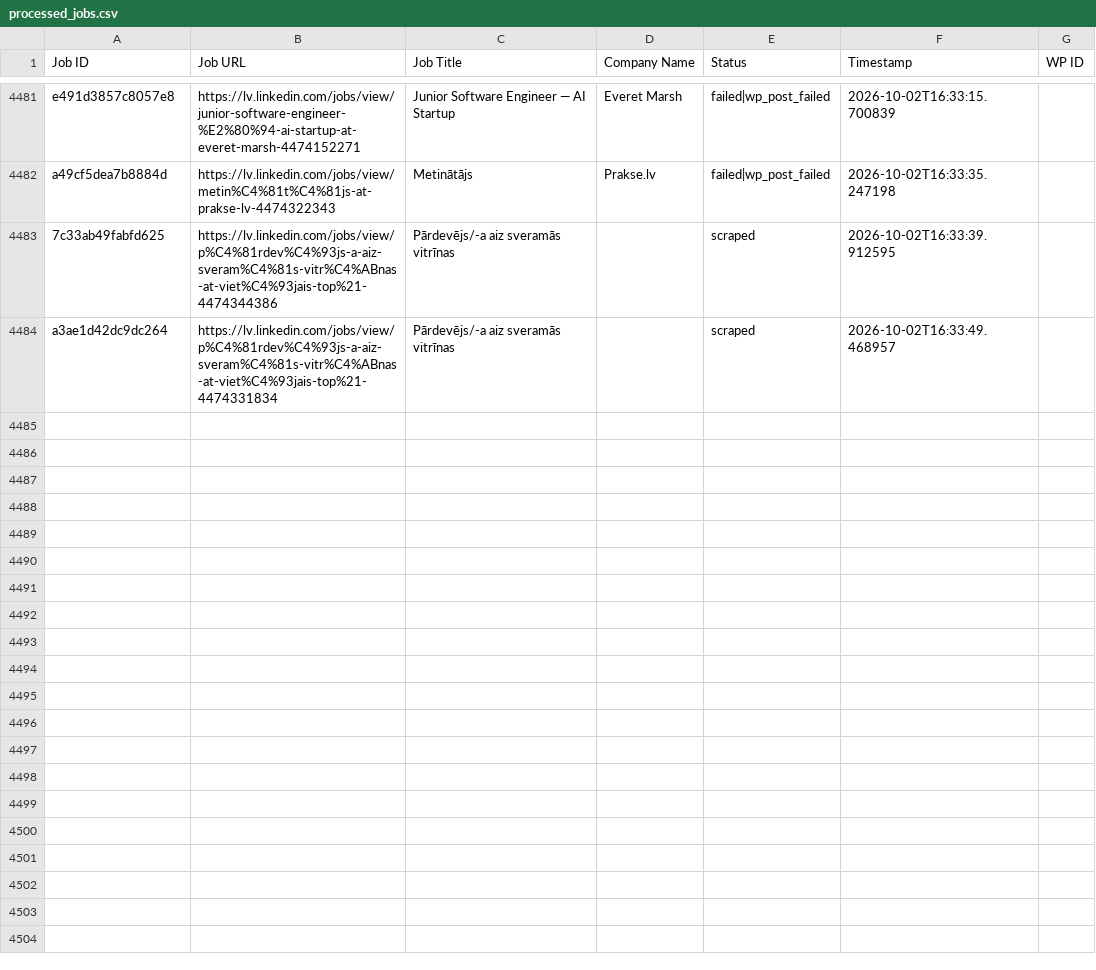
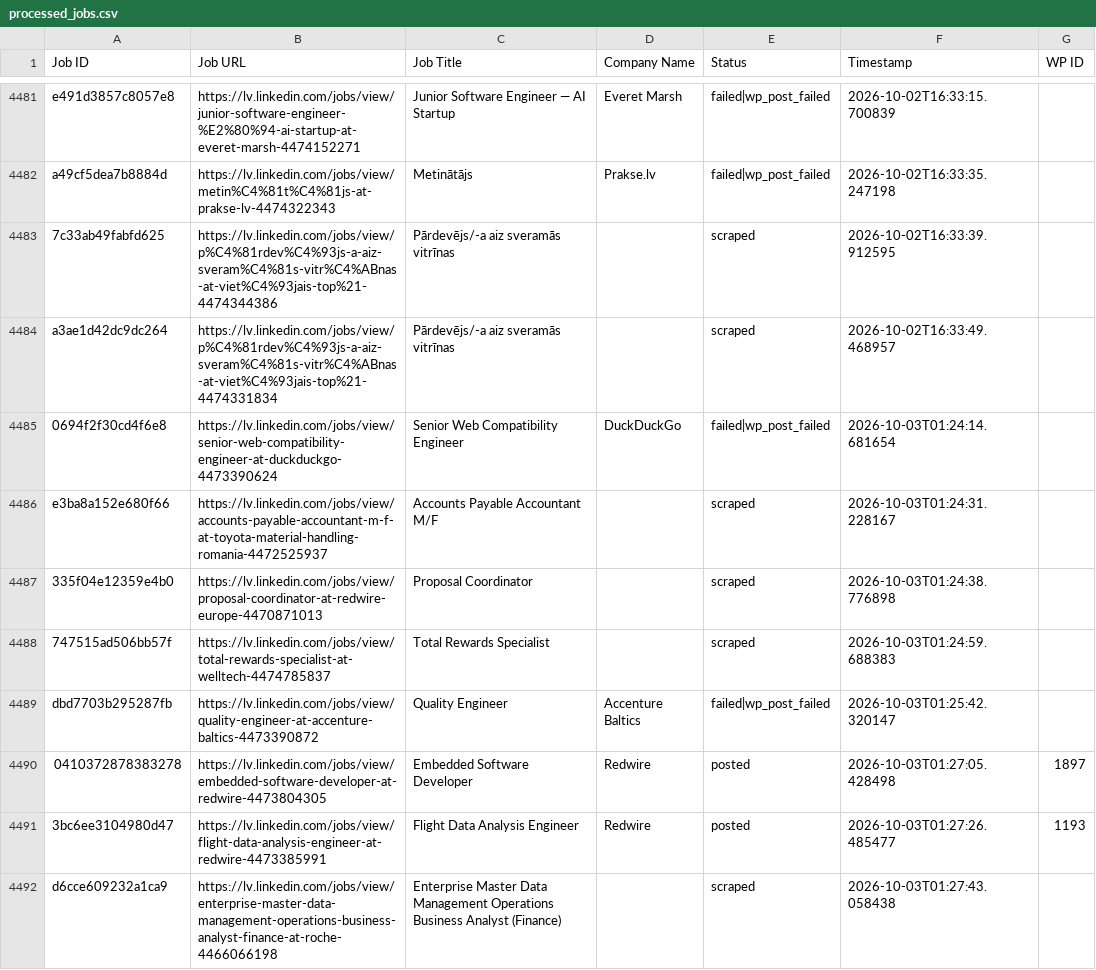
Before and after one commit to mimusdesign/lv, a CSV file: processed_jobs.csv, drawn as a sheet; only a part is shown, gaps mark what is left out; the diff covers the shown part only; the diff names each change by its address in the sheet, - before the commit and + after, or states it on an @@ line.

```diff
--- a/processed_jobs.csv
+++ b/processed_jobs.csv
+row 4485: 0694f2f30cd4f6e8 | https://lv.linkedin.com/jobs/view/senior-web-compatibility-engineer-at-duckduckgo-4473390624 | Senior Web Compatibility Engineer | DuckDuckGo | failed|wp_post_failed | 2026-10-03T01:24:14.681654
+row 4486: e3ba8a152e680f66 | https://lv.linkedin.com/jobs/view/accounts-payable-accountant-m-f-at-toyota-material-handling-romania-4472525937 | Accounts Payable Accountant M/F |  | scraped | 2026-10-03T01:24:31.228167
+row 4487: 335f04e12359e4b0 | https://lv.linkedin.com/jobs/view/proposal-coordinator-at-redwire-europe-4470871013 | Proposal Coordinator |  | scraped | 2026-10-03T01:24:38.776898
+row 4488: 747515ad506bb57f | https://lv.linkedin.com/jobs/view/total-rewards-specialist-at-welltech-4474785837 | Total Rewards Specialist |  | scraped | 2026-10-03T01:24:59.688383
+row 4489: dbd7703b295287fb | https://lv.linkedin.com/jobs/view/quality-engineer-at-accenture-baltics-4473390872 | Quality Engineer | Accenture Baltics | failed|wp_post_failed | 2026-10-03T01:25:42.320147
+row 4490: 0410372878383278 | https://lv.linkedin.com/jobs/view/embedded-software-developer-at-redwire-4473804305 | Embedded Software Developer | Redwire | posted | 2026-10-03T01:27:05.428498 | 1897
+row 4491: 3bc6ee3104980d47 | https://lv.linkedin.com/jobs/view/flight-data-analysis-engineer-at-redwire-4473385991 | Flight Data Analysis Engineer | Redwire | posted | 2026-10-03T01:27:26.485477 | 1193
+row 4492: d6cce609232a1ca9 | https://lv.linkedin.com/jobs/view/enterprise-master-data-management-operations-business-analyst-finance-at-roche-4466066198 | Enterprise Master Data Management Operations Business Analyst (Finance) |  | scraped | 2026-10-03T01:27:43.058438
```
Also changed, not shown: 7 added rows elsewhere in this file.
